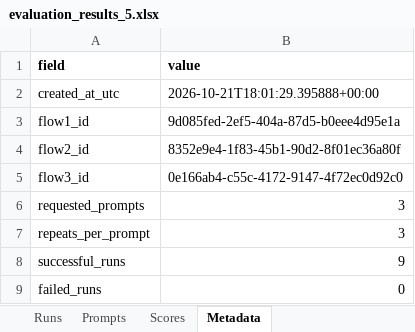
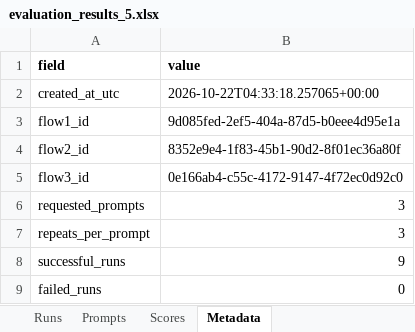
Before and after one commit to mdwkkk/llm_opt-kvant_project, an Excel workbook: data/evaluation_results_5.xlsx, sheet Metadata, drawn as a sheet; values as stored, in another font and other column widths than the file's, no borders; the diff names each change by its address in the sheet, - before the commit and + after, or states it on an @@ line.

```diff
--- a/data/evaluation_results_5.xlsx (sheet Metadata)
+++ b/data/evaluation_results_5.xlsx (sheet Metadata)
-B2 (value): 2026-10-21T18:01:29.395888+00:00
+B2 (value): 2026-10-22T04:33:18.257065+00:00
```
Also changed, not shown: sheet Runs, sheet Scores, data/evaluation_results_1.xlsx, data/evaluation_results_10.xlsx, 20 other files.
